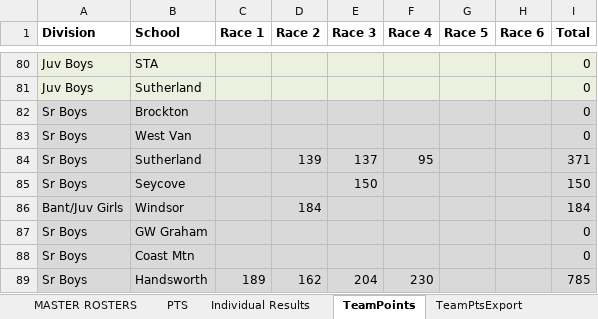
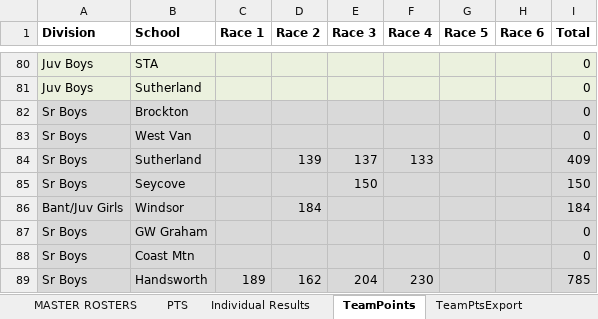
Before and after one commit to mskippy/nsssaa-mtb-league, an Excel workbook: Results 2025 MASTER.xlsx, sheet TeamPoints, drawn as a sheet; only a part is shown, gaps mark what is left out; values as stored, in another font and other column widths than the file's, no borders; the diff names each change by its address in the sheet, - before the commit and + after, or states it on an @@ line.

```diff
--- a/Results 2025 MASTER.xlsx (sheet TeamPoints)
+++ b/Results 2025 MASTER.xlsx (sheet TeamPoints)
-F84 (Race 4): 95
+F84 (Race 4): 133
-I84 (Total): 371
+I84 (Total): 409
```
Also changed, not shown: sheet Division Export, sheet Individual Results, 4 other files.
